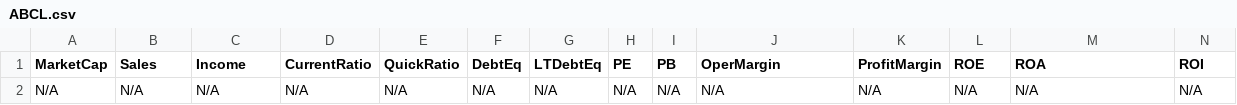
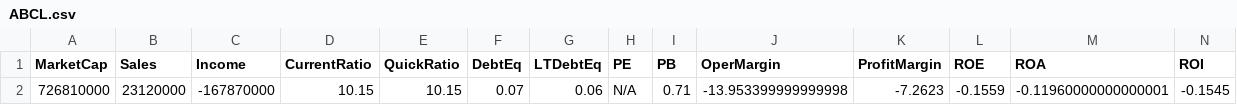
Before and after one commit to mihailnica10/findata, a CSV file: data/ABCL.csv, drawn as a sheet; only a part is shown; removed rows and columns are numbered as before the commit, all else as after; rows hold the shown columns only; the diff names each change by its address in the sheet, - before the commit and + after, or states it on an @@ line.

Commit message:
Update financial data for ABCL (CSV for new quarter)

```diff
--- a/data/ABCL.csv
+++ b/data/ABCL.csv
-row 2: N/A | N/A | N/A | N/A | N/A | N/A | N/A | N/A | N/A | N/A | N/A | N/A | N/A | N/A
+row 2: 726810000 | 23120000 | -167870000 | 10.15 | 10.15 | 0.07 | 0.06 | N/A | 0.71 | -13.953399999999998 | -7.2623 | -0.1559 | -0.11960000000000001 | -0.1545
```
